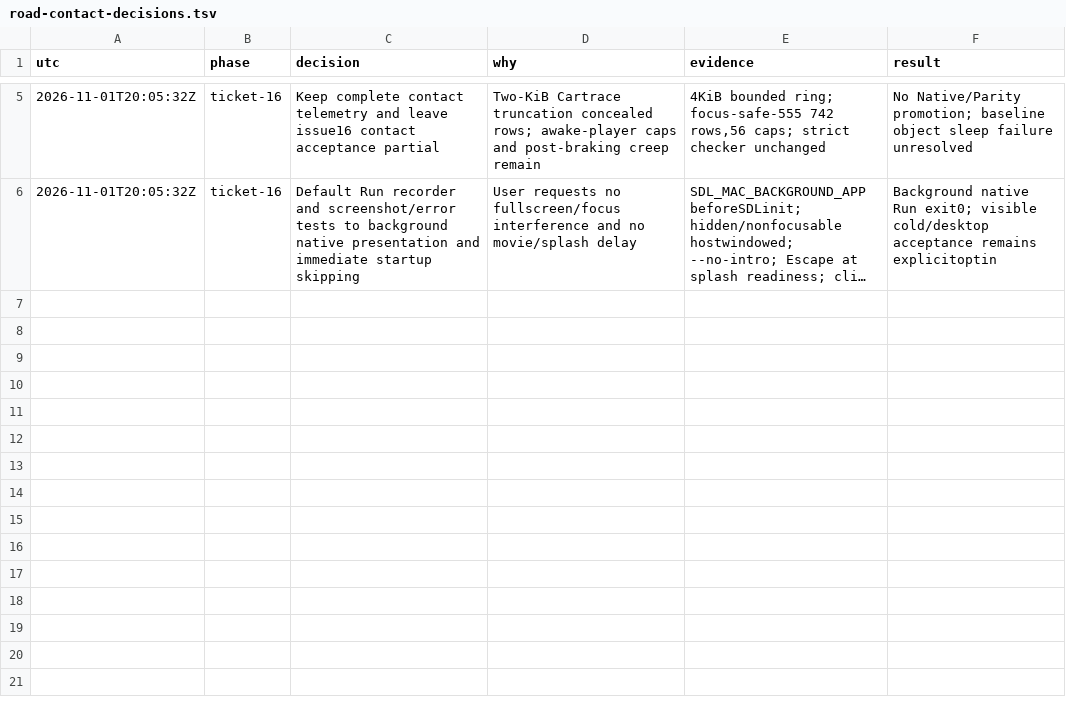
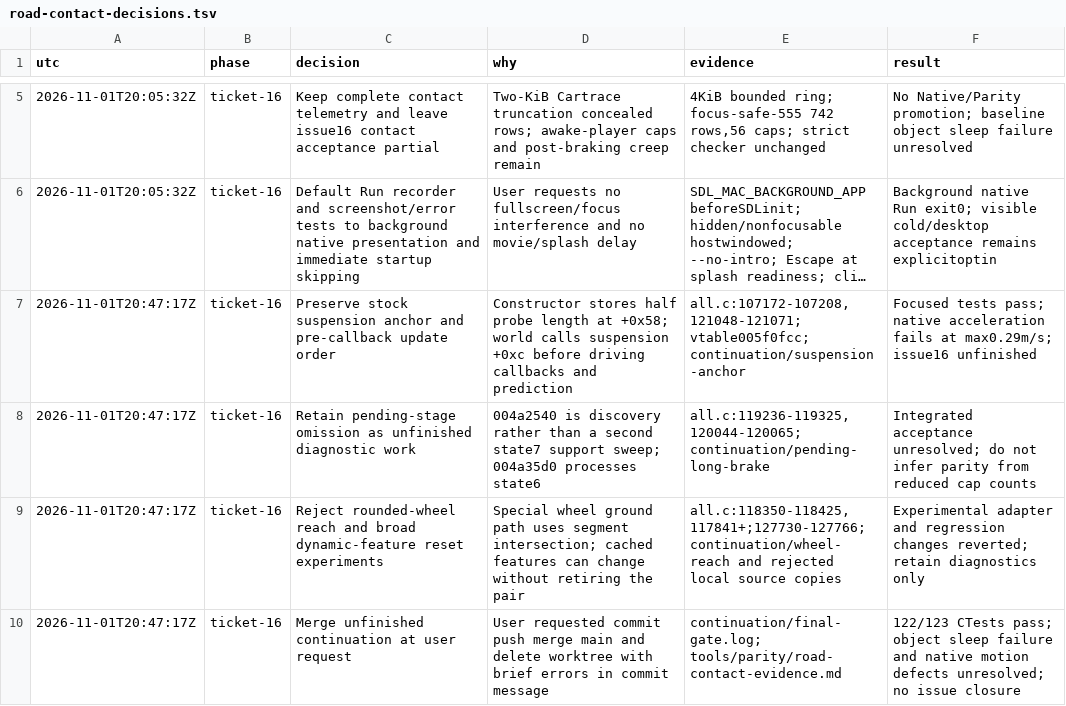
Before and after one commit to nicolas-found42/sl-remastered, a TSV file: tools/parity/road-contact-decisions.tsv, drawn as a sheet; only a part is shown, gaps mark what is left out; long unchanged cells end in …; the diff names each change by its address in the sheet, - before the commit and + after, or states it on an @@ line.

Commit message:
WIP #16: preserve stock suspension corrections and contact diagnostics
Move suspension updates before driving callbacks and restore the half-probe anchor from stock. Preserve native contact, force and wheel-mount diagnostics; record rejected experiments and remaining work.

Unfinished/errors: tools/check.sh passes 122/123 CTests; object_world_step_unit still fails its sleep assertion at line 220. Player solver caps and post-braking creep remain unresolved, and the corrected-anchor Run exposes poor acceleration (max 0.29 m/s). Issue #16 remains open. All native Runs stay hidden and skip intros.

```diff
--- a/tools/parity/road-contact-decisions.tsv
+++ b/tools/parity/road-contact-decisions.tsv
+row 7: 2026-11-01T20:47:17Z | ticket-16 | Preserve stock suspension anchor and pre-callback update order | Constructor stores half probe length at +0x58; world calls suspension +0xc before driving callbacks and prediction | all.c:107172-107208,121048-121071; vtable005f0fcc; continuation/suspension-anchor | Focused tests pass; native acceleration fails at max0.29m/s; issue16 unfinished
+row 8: 2026-11-01T20:47:17Z | ticket-16 | Retain pending-stage omission as unfinished diagnostic work | 004a2540 is discovery rather than a second state7 support sweep; 004a35d0 processes state6 | all.c:119236-119325,120044-120065; continuation/pending-long-brake | Integrated acceptance unresolved; do not infer parity from reduced cap counts
+row 9: 2026-11-01T20:47:17Z | ticket-16 | Reject rounded-wheel reach and broad dynamic-feature reset experiments | Special wheel ground path uses segment intersection; cached features can change without retiring the pair | all.c:118350-118425,117841+;127730-127766; continuation/wheel-reach and rejected local source copies | Experimental adapter and regression changes reverted; retain diagnostics only
+row 10: 2026-11-01T20:47:17Z | ticket-16 | Merge unfinished continuation at user request | User requested commit push merge main and delete worktree with brief errors in commit message | continuation/final-gate.log; tools/parity/road-contact-evidence.md | 122/123 CTests pass; object sleep failure and native motion defects unresolved; no issue closure
```
Also changed, not shown: 7 other files.
